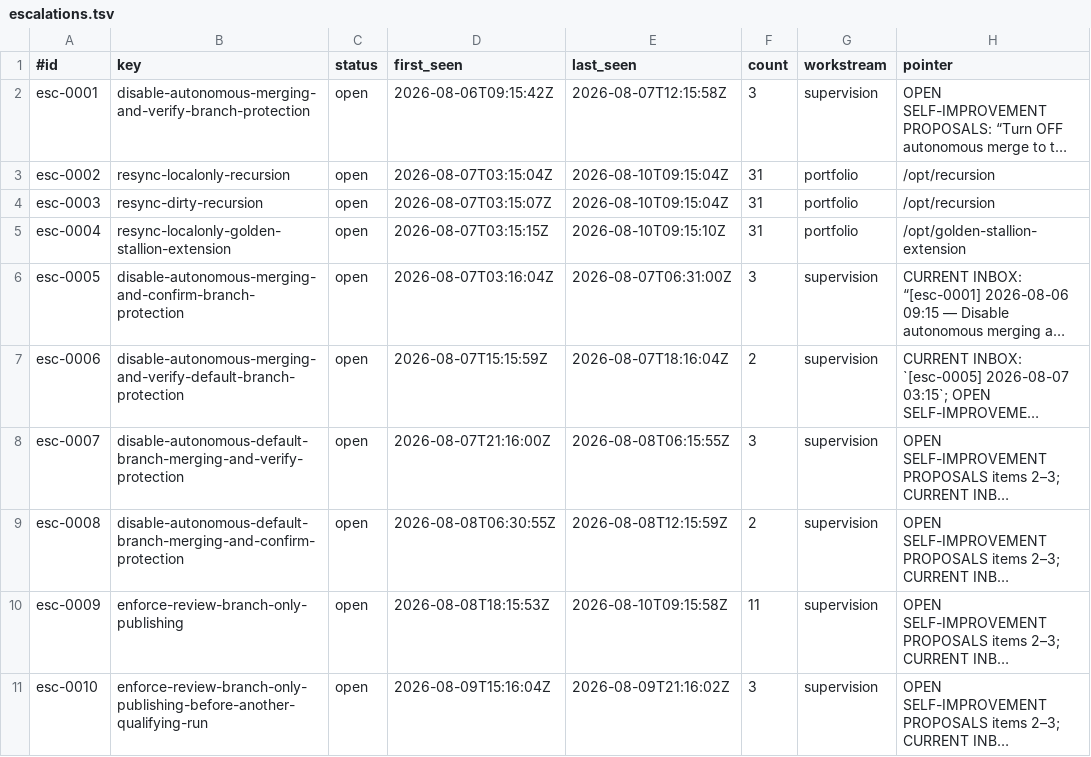
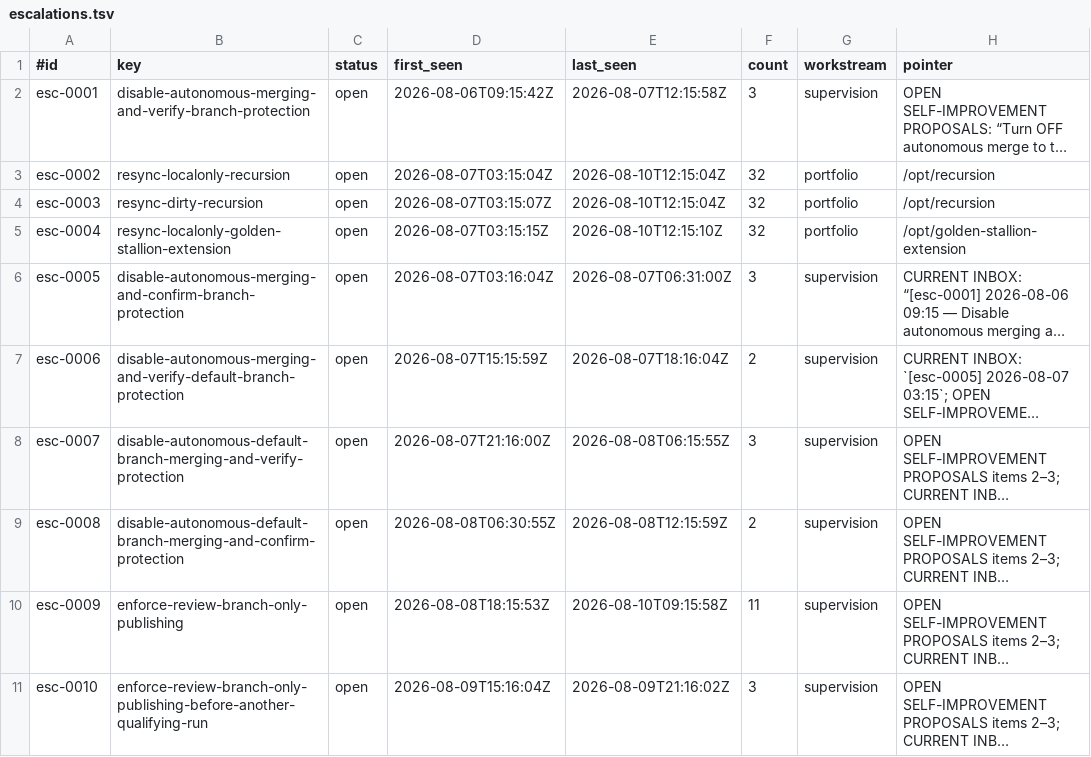
Before and after one commit to CDanTheMan/recursion, a TSV file: state/escalations.tsv, drawn as a sheet; only a part is shown; long unchanged cells end in …; the diff names each change by its address in the sheet, - before the commit and + after, or states it on an @@ line.

```diff
--- a/state/escalations.tsv
+++ b/state/escalations.tsv
-E3:E4 (last_seen): 2026-08-10T09:15:04Z
+E3:E4 (last_seen): 2026-08-10T12:15:04Z
-F3:F5 (count): 31
+F3:F5 (count): 32
-E5 (last_seen): 2026-08-10T09:15:10Z
+E5 (last_seen): 2026-08-10T12:15:10Z
```
Also changed, not shown: 1 other file.
